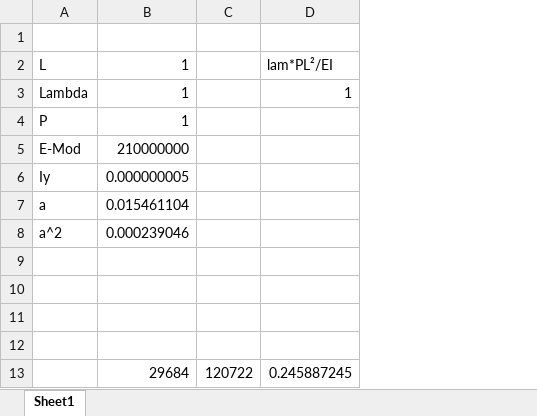
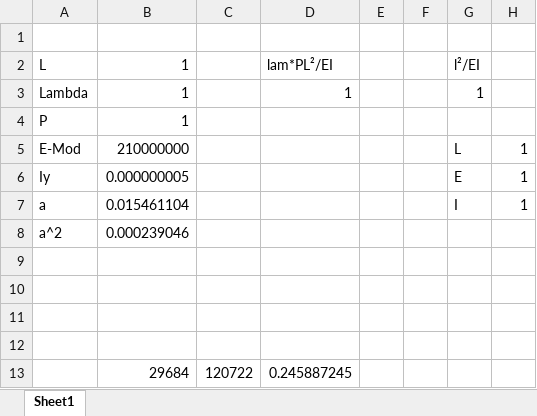
Before and after one commit to LukasRauch/BeamValiadation, an Excel workbook: Balken/Kragarm Benchmark.xlsx, sheet Sheet1, drawn as a sheet; values as stored, in another font and other column widths than the file's, no borders; the diff names each change by its address in the sheet, - before the commit and + after, or states it on an @@ line.

```diff
--- a/Balken/Kragarm Benchmark.xlsx (sheet Sheet1)
+++ b/Balken/Kragarm Benchmark.xlsx (sheet Sheet1)
+column E, empty
+column F, empty
+column G (l²/EI), rows 3-7: 1 |  | L | E | I
+column H, rows 5-7: all 1
```
Also changed, not shown: 13 other files.
